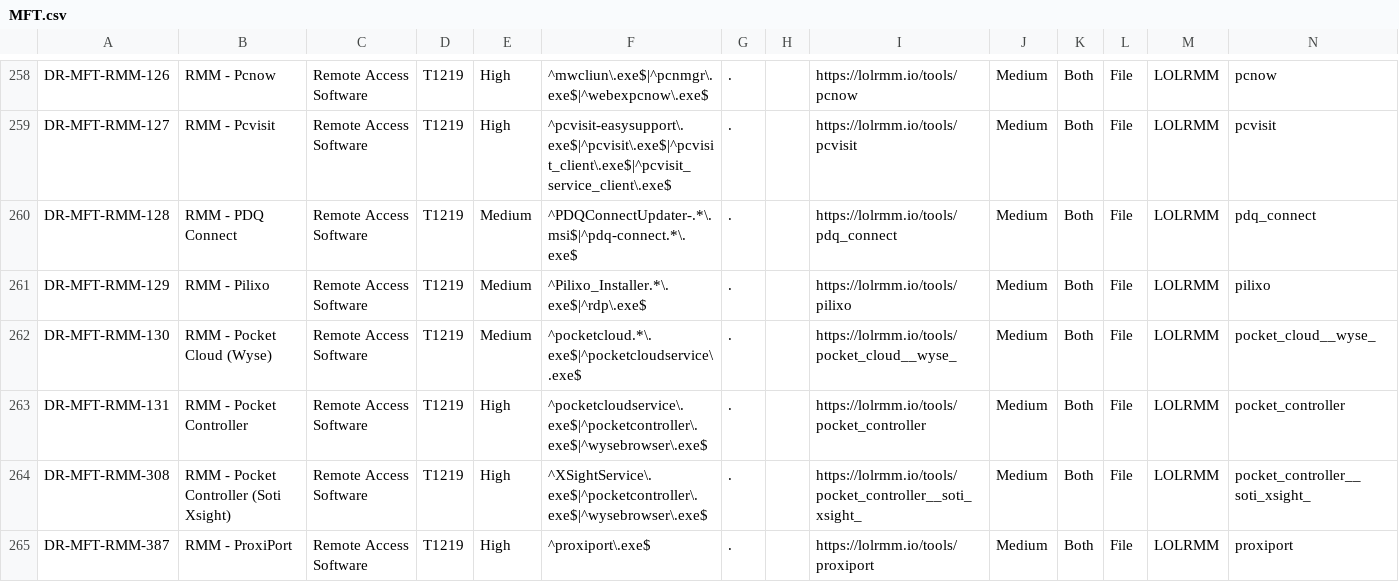
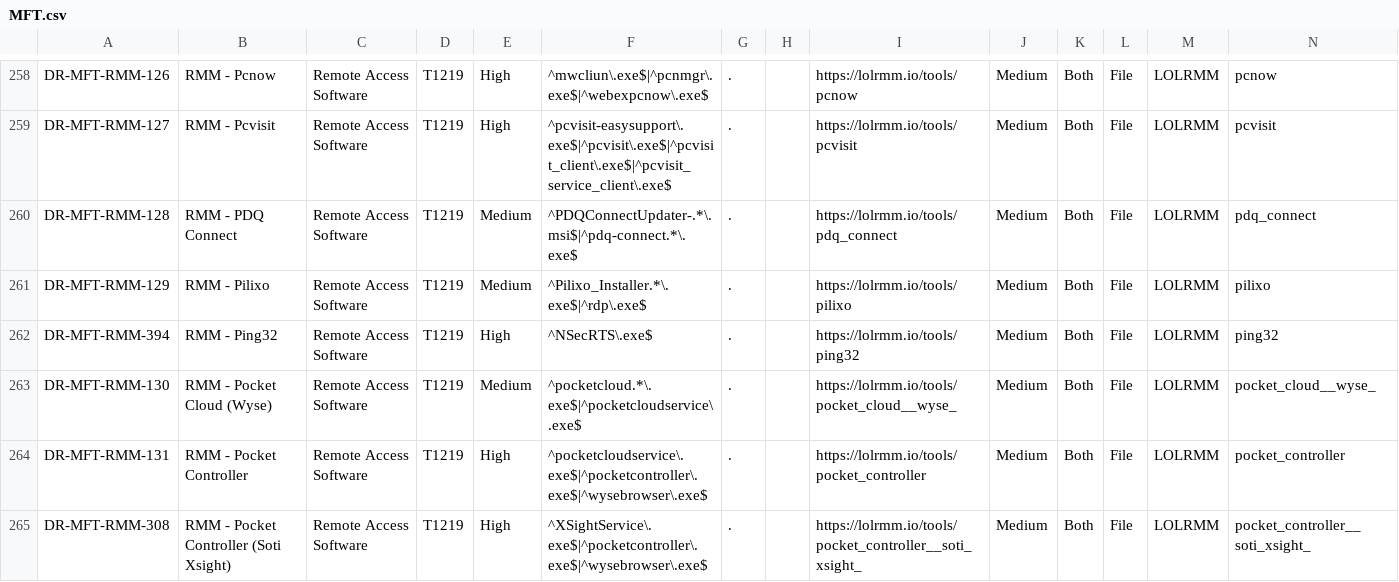
Before and after one commit to mgreen27/DetectRaptor, a CSV file: csv/MFT.csv, drawn as a sheet; only a part is shown, gaps mark what is left out; the shorter side is filled out with more unchanged rows; the diff names each change by its address in the sheet, - before the commit and + after, or states it on an @@ line.

```diff
--- a/csv/MFT.csv
+++ b/csv/MFT.csv
+row 262: DR-MFT-RMM-394 | RMM - Ping32 | Remote Access Software | T1219 | High | ^NSecRTS\.exe$ | . |  | https://lolrmm.io/tools/ping32 | Medium | Both | File | LOLRMM | ping32
```
Also changed, not shown: csv/MFT_RMM_Coverage.csv, csv/drivers_malicious.csv, 11 other files.
